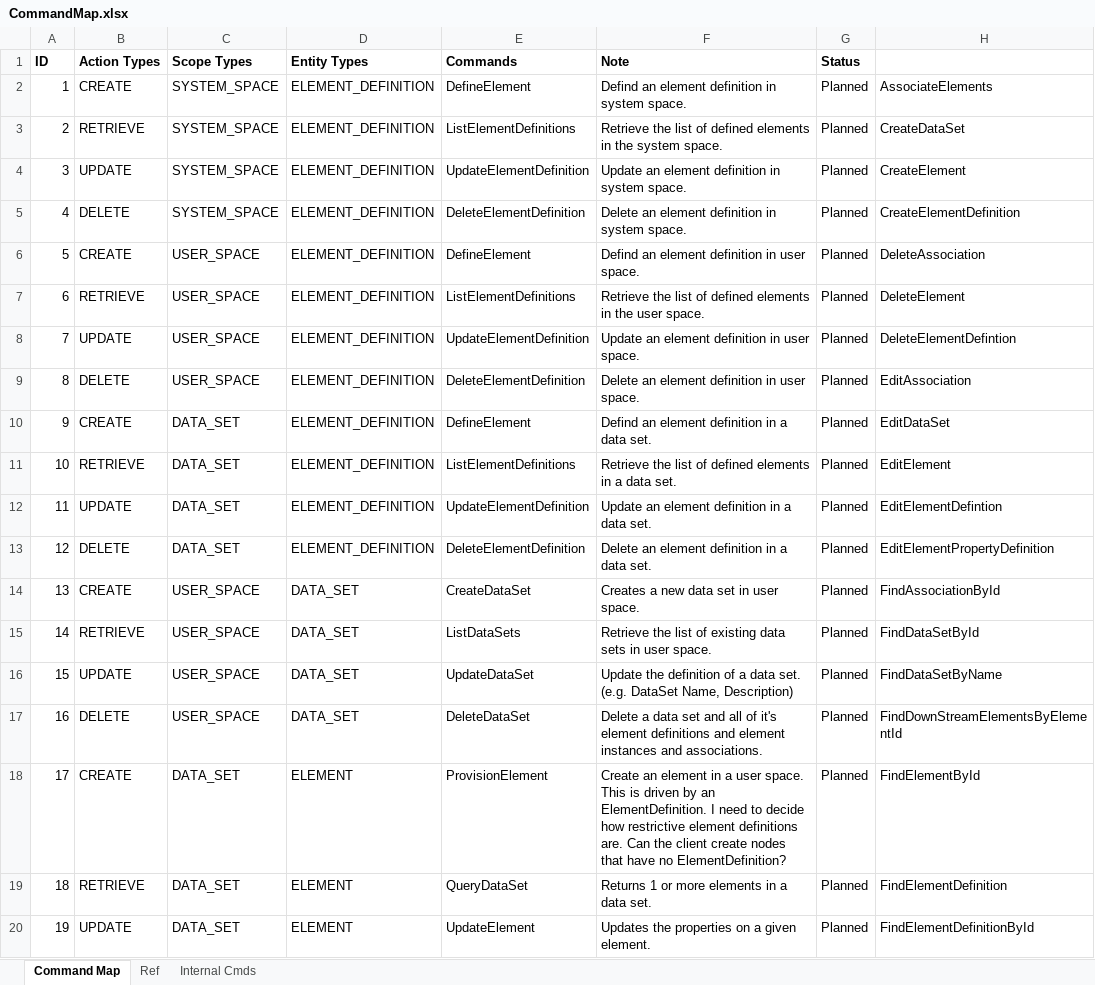
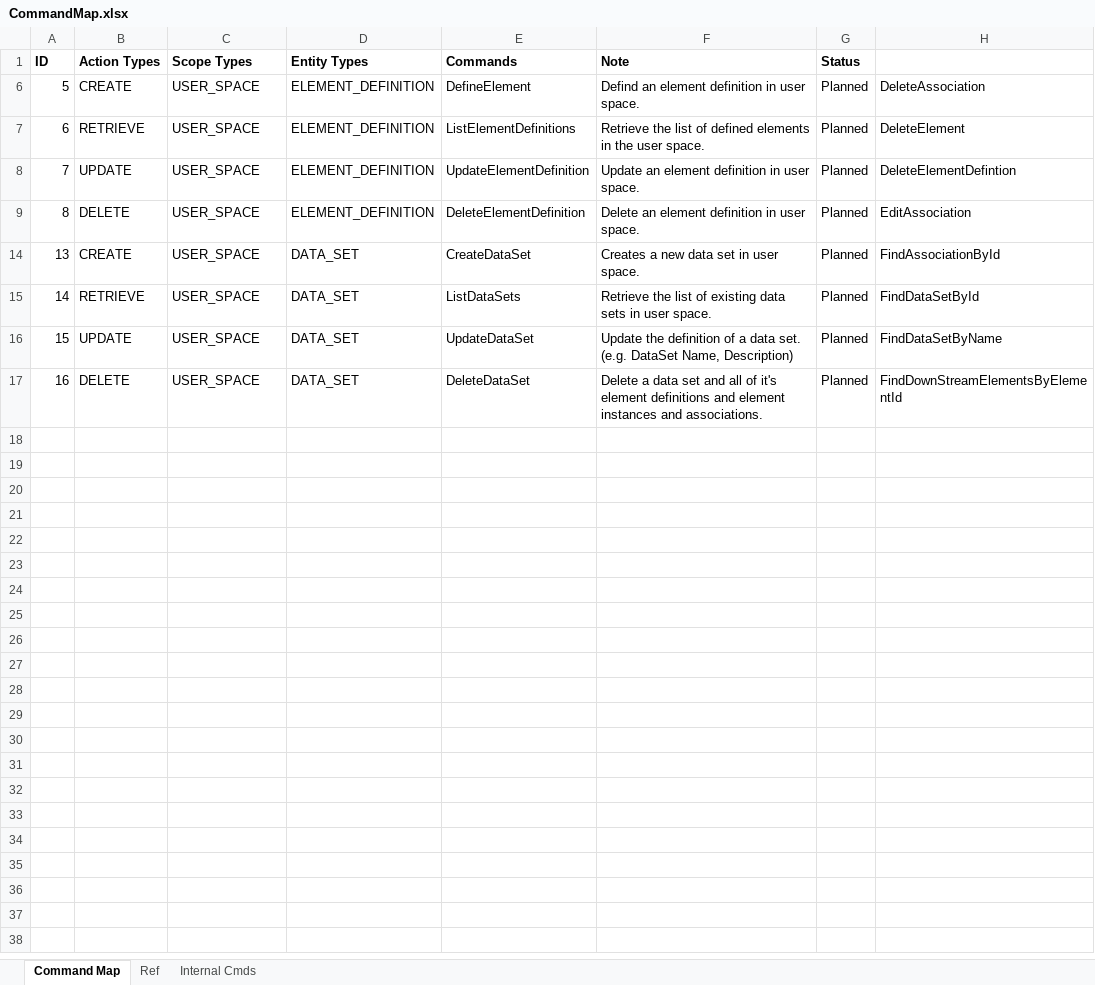
Before and after one commit to sholloway/graph-engine, an Excel workbook: rules/CommandMap.xlsx, sheet Command Map, drawn as a sheet; only a part is shown; values as stored, in another font and other column widths than the file's, no borders; conditional formats not drawn; the diff covers the shown part only; the diff names each change by its address in the sheet, - before the commit and + after, or states it on an @@ line.

```diff
--- a/rules/CommandMap.xlsx (sheet Command Map)
+++ b/rules/CommandMap.xlsx (sheet Command Map)
@@ row 2 hidden: 1 | CREATE | SYSTEM_SPACE | ELEMENT_DEFINITION | DefineElement | Defind an element definition in system space. | Planned | AssociateElements @@
@@ row 3 hidden: 2 | RETRIEVE | SYSTEM_SPACE | ELEMENT_DEFINITION | ListElementDefinitions | Retrieve the list of defined elements in the system space. | Planned | CreateDataSet @@
@@ row 4 hidden: 3 | UPDATE | SYSTEM_SPACE | ELEMENT_DEFINITION | UpdateElementDefinition | Update an element definition in system space. | Planned | CreateElement @@
@@ row 5 hidden: 4 | DELETE | SYSTEM_SPACE | ELEMENT_DEFINITION | DeleteElementDefinition | Delete an element definition in system space. | Planned | CreateElementDefinition @@
@@ row 10 hidden: 9 | CREATE | DATA_SET | ELEMENT_DEFINITION | DefineElement | Defind an element definition in a data set. | Planned | EditDataSet @@
@@ row 11 hidden: 10 | RETRIEVE | DATA_SET | ELEMENT_DEFINITION | ListElementDefinitions | Retrieve the list of defined elements in a data set. | Planned | EditElement @@
@@ row 12 hidden: 11 | UPDATE | DATA_SET | ELEMENT_DEFINITION | UpdateElementDefinition | Update an element definition in a data set. | Planned | EditElementDefintion @@
@@ row 13 hidden: 12 | DELETE | DATA_SET | ELEMENT_DEFINITION | DeleteElementDefinition | Delete an element definition in a data set. | Planned | EditElementPropertyDefinition @@
@@ row 18 hidden: 17 | CREATE | DATA_SET | ELEMENT | ProvisionElement | Create an element in a user space. This is driven by an ElementDefinition. I need to decide how restrictive element definitions are. Can the client create nodes that have no ElementDefinition? | Planned | FindElementById @@
@@ row 19 hidden: 18 | RETRIEVE | DATA_SET | ELEMENT | QueryDataSet | Returns 1 or more elements in a data set. | Planned | FindElementDefinition @@
@@ row 20 hidden: 19 | UPDATE | DATA_SET | ELEMENT | UpdateElement | Updates the properties on a given element. | Planned | FindElementDefinitionById @@
```
Also changed, not shown: 11 hidden or unhidden rows elsewhere in this sheet, 4 other files.
